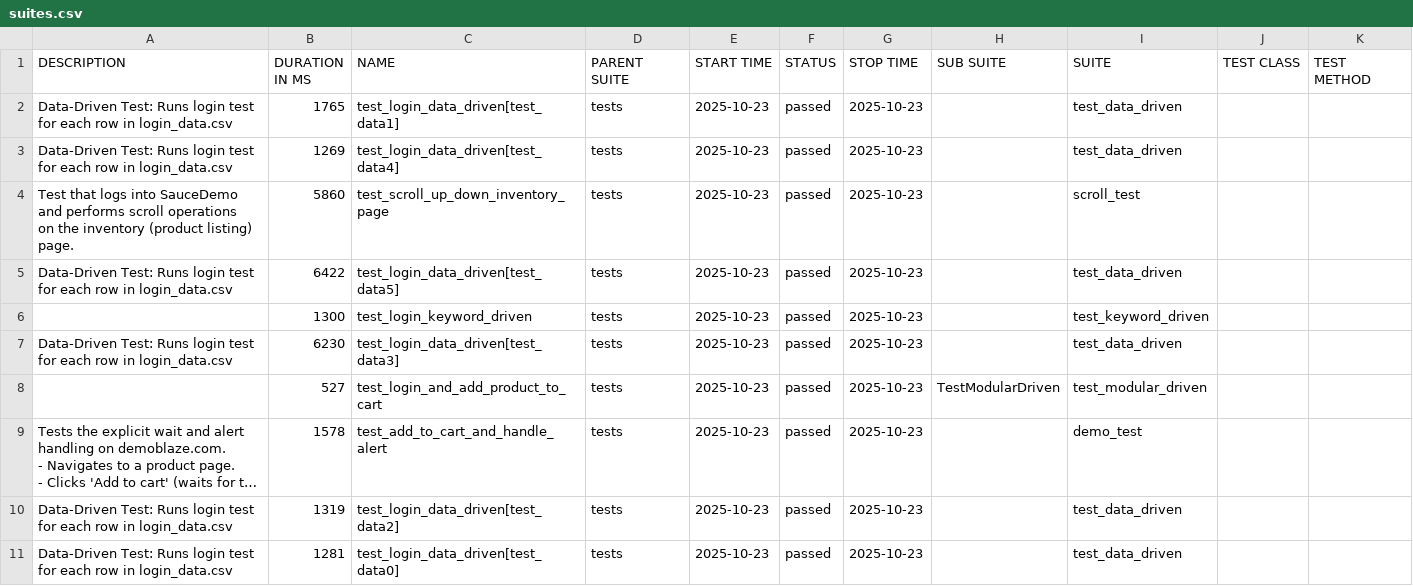
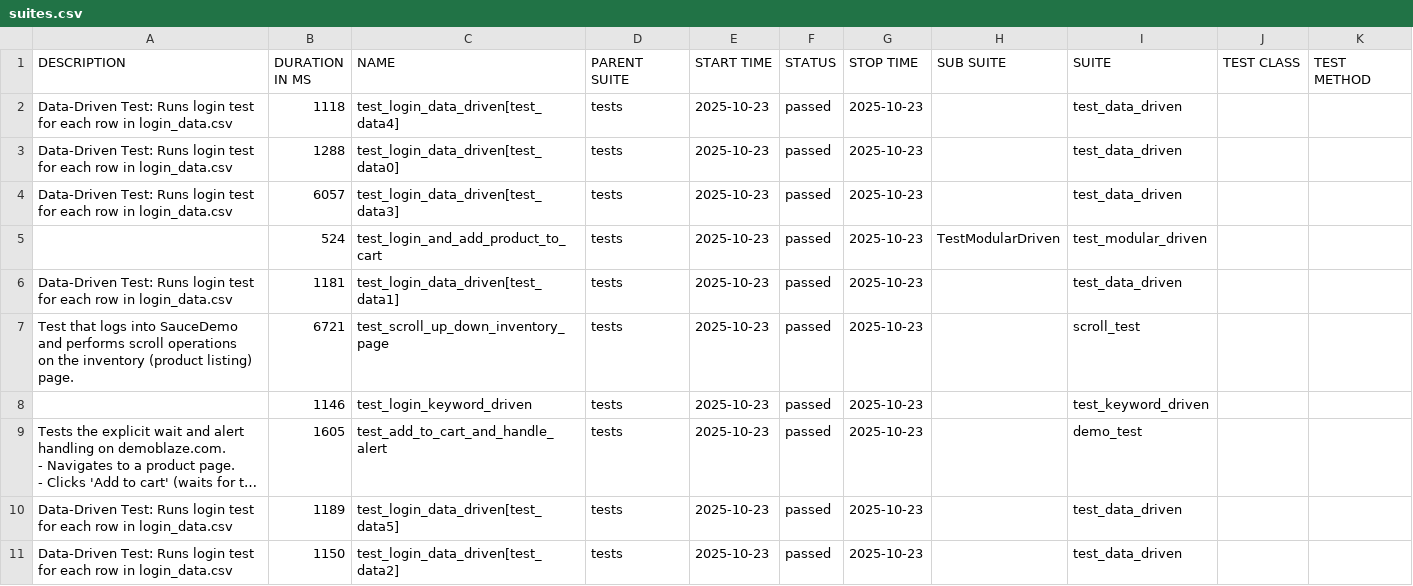
Before and after one commit to Siddaingeshag/capstone, a CSV file: allure-report/data/suites.csv, drawn as a sheet; long unchanged cells end in …; removed rows and columns are numbered as before the commit, all else as after; ↵ is a line break in a cell; the diff names each change by its address in the sheet, - before the commit and + after, or states it on an @@ line.

```diff
--- a/allure-report/data/suites.csv
+++ b/allure-report/data/suites.csv
-B2 (DURATION IN MS): 1765
+B2 (DURATION IN MS): 1118
-C2 (NAME): test_login_data_driven[test_data1]
+C2 (NAME): test_login_data_driven[test_data4]
-B3 (DURATION IN MS): 1269
+B3 (DURATION IN MS): 1288
-C3 (NAME): test_login_data_driven[test_data4]
+C3 (NAME): test_login_data_driven[test_data0]
-row 4: Test that logs into SauceDemo and performs scroll operations ↵ on the inventory (product listing) page. | 5860 | test_scroll_up_down_inventory_page | tests | 2025-10-23 | passed | 2025-10-23 |  | scroll_test
-B4 (DURATION IN MS): 6422
+B4 (DURATION IN MS): 6057
-C4 (NAME): test_login_data_driven[test_data5]
+C4 (NAME): test_login_data_driven[test_data3]
-B5 (DURATION IN MS): 1300
+B5 (DURATION IN MS): 524
-C5 (NAME): test_login_keyword_driven
+C5 (NAME): test_login_and_add_product_to_cart
-H5 (SUB SUITE): (empty)
+H5 (SUB SUITE): TestModularDriven
-I5 (SUITE): test_keyword_driven
+I5 (SUITE): test_modular_driven
-B6 (DURATION IN MS): 6230
+B6 (DURATION IN MS): 1181
-C6 (NAME): test_login_data_driven[test_data3]
+C6 (NAME): test_login_data_driven[test_data1]
+row 7: Test that logs into SauceDemo and performs scroll operations ↵ on the inventory (product listing) page. | 6721 | test_scroll_up_down_inventory_page | tests | 2025-10-23 | passed | 2025-10-23 |  | scroll_test
-B8 (DURATION IN MS): 527
+B8 (DURATION IN MS): 1146
-C8 (NAME): test_login_and_add_product_to_cart
+C8 (NAME): test_login_keyword_driven
-H8 (SUB SUITE): TestModularDriven
+H8 (SUB SUITE): (empty)
-I8 (SUITE): test_modular_driven
+I8 (SUITE): test_keyword_driven
-B9 (DURATION IN MS): 1578
+B9 (DURATION IN MS): 1605
-B10 (DURATION IN MS): 1319
+B10 (DURATION IN MS): 1189
-C10 (NAME): test_login_data_driven[test_data2]
+C10 (NAME): test_login_data_driven[test_data5]
-B11 (DURATION IN MS): 1281
+B11 (DURATION IN MS): 1150
-C11 (NAME): test_login_data_driven[test_data0]
+C11 (NAME): test_login_data_driven[test_data2]
```
Also changed, not shown: 37 other files.
